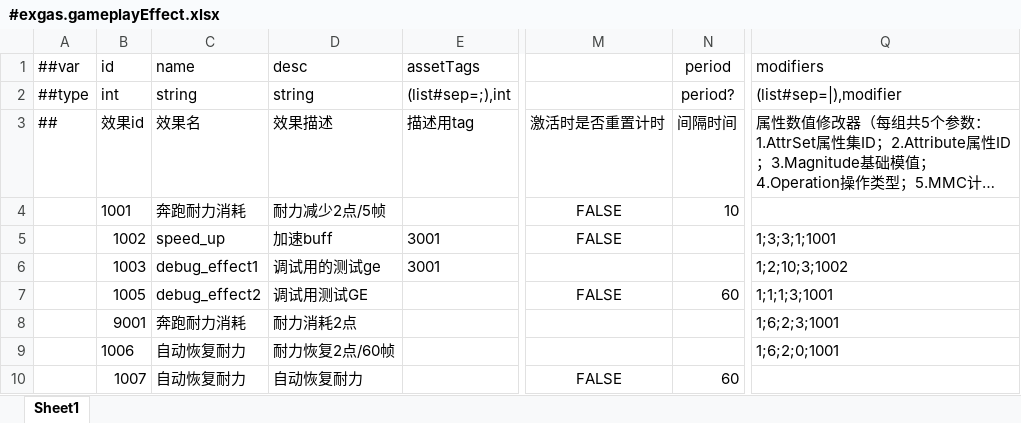
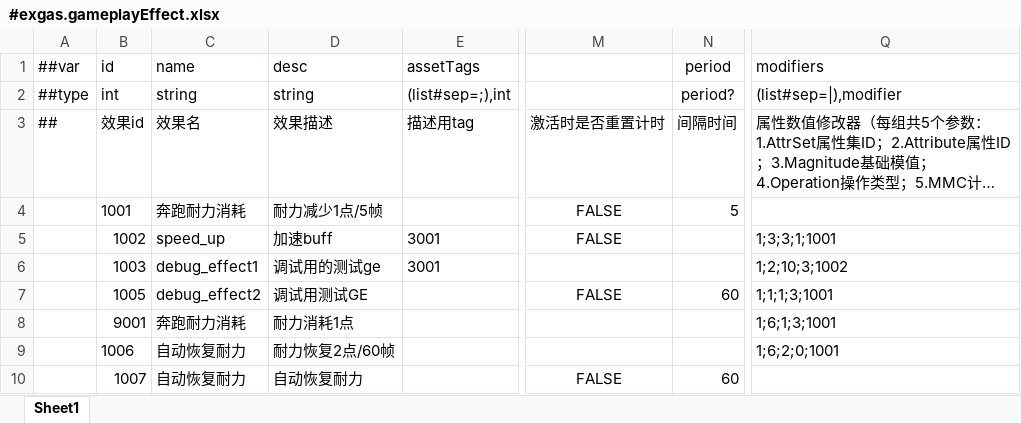
Before and after one commit to No78Vino/gameplay-ability-system-for-unity, an Excel workbook: ProjectConfigTable/exgas_config/Datas/#exgas.gameplayEffect.xlsx, sheet Sheet1, drawn as a sheet; only a part is shown, gaps mark what is left out; long unchanged cells end in …; values as stored, in another font and other column widths than the file's, no borders; the diff names each change by its address in the sheet, - before the commit and + after, or states it on an @@ line.

```diff
--- a/ProjectConfigTable/exgas_config/Datas/#exgas.gameplayEffect.xlsx (sheet Sheet1)
+++ b/ProjectConfigTable/exgas_config/Datas/#exgas.gameplayEffect.xlsx (sheet Sheet1)
-D4 (desc): 耐力减少2点/5帧
+D4 (desc): 耐力减少1点/5帧
-N4 (period): 10
+N4 (period): 5
-D8 (desc): 耐力消耗2点
+D8 (desc): 耐力消耗1点
-Q8 (modifiers): 1;6;2;3;1001
+Q8 (modifiers): 1;6;1;3;1001
```
Also changed, not shown: 7 other files.
